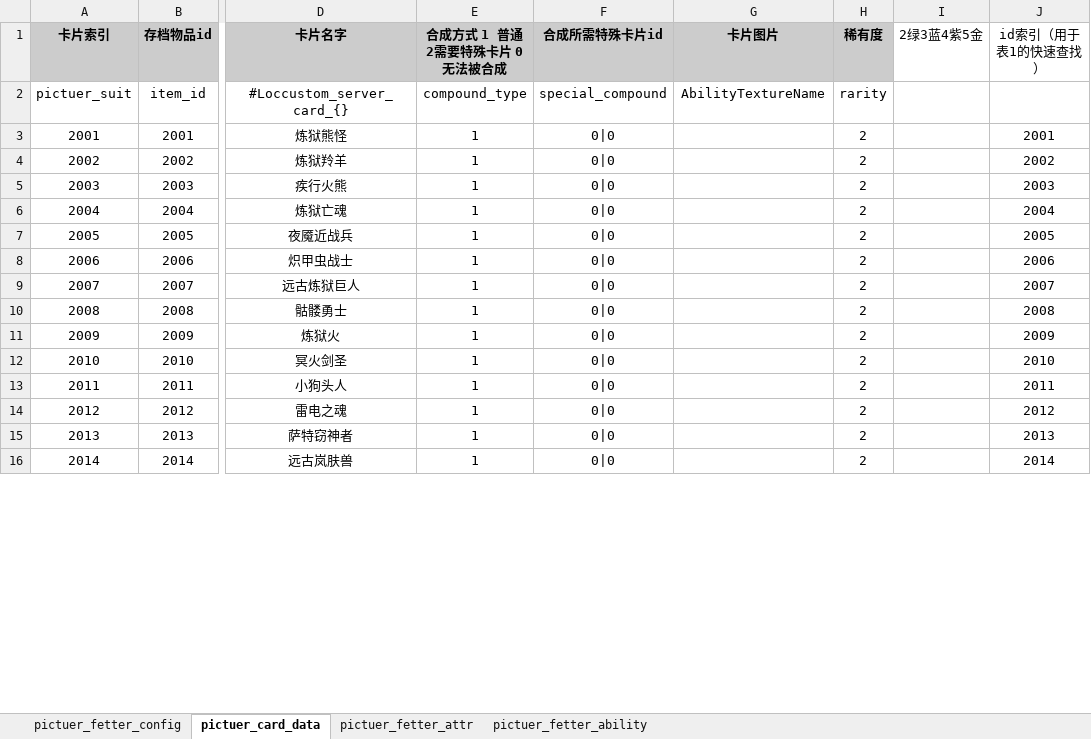
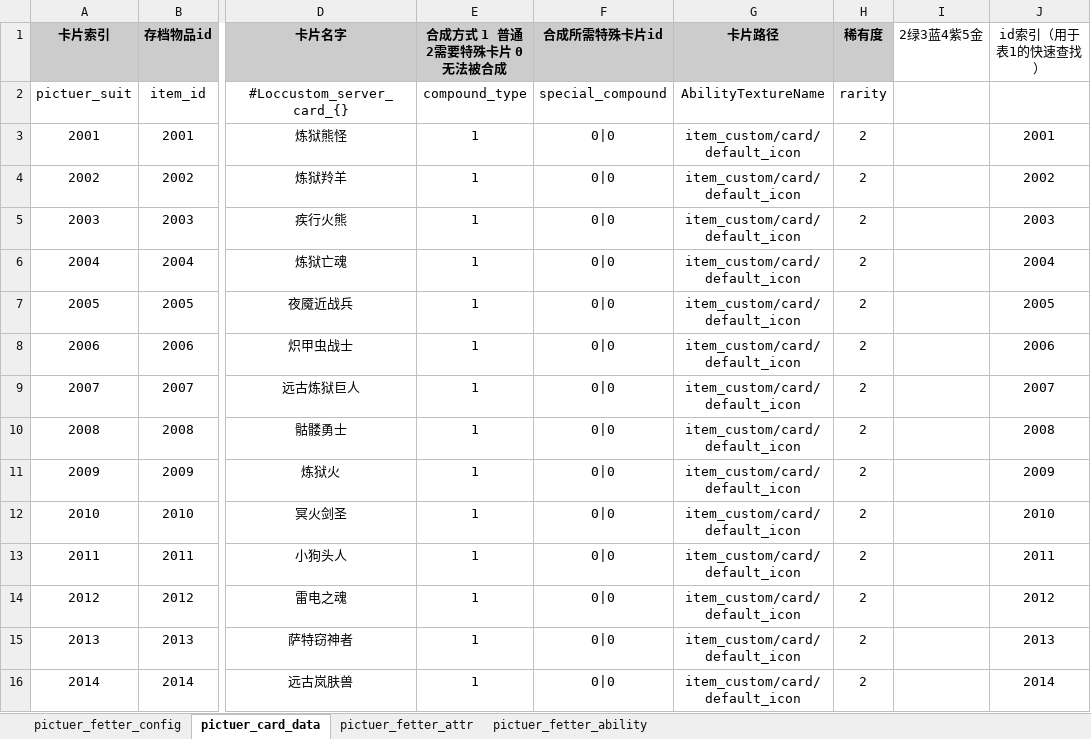
Before and after one commit to YPYT1/nobody, an Excel workbook: excels/config/server/picture/picture_config.xlsx, sheet pictuer_card_data, drawn as a sheet; only a part is shown, gaps mark what is left out; values as stored, in another font and other column widths than the file's, no borders; the diff covers the shown part only; the diff names each change by its address in the sheet, - before the commit and + after, or states it on an @@ line.

```diff
--- a/excels/config/server/picture/picture_config.xlsx (sheet pictuer_card_data)
+++ b/excels/config/server/picture/picture_config.xlsx (sheet pictuer_card_data)
-G1: 卡片图片
+G1: 卡片路径
-G3:G16 (卡片路径): (empty)
+G3:G16 (卡片路径): item_custom/card/default_icon
```
Also changed, not shown: 116 edited cells and cell formats elsewhere in this sheet, excels/config/server/item/server_item_list.xlsx, 27 other files.
